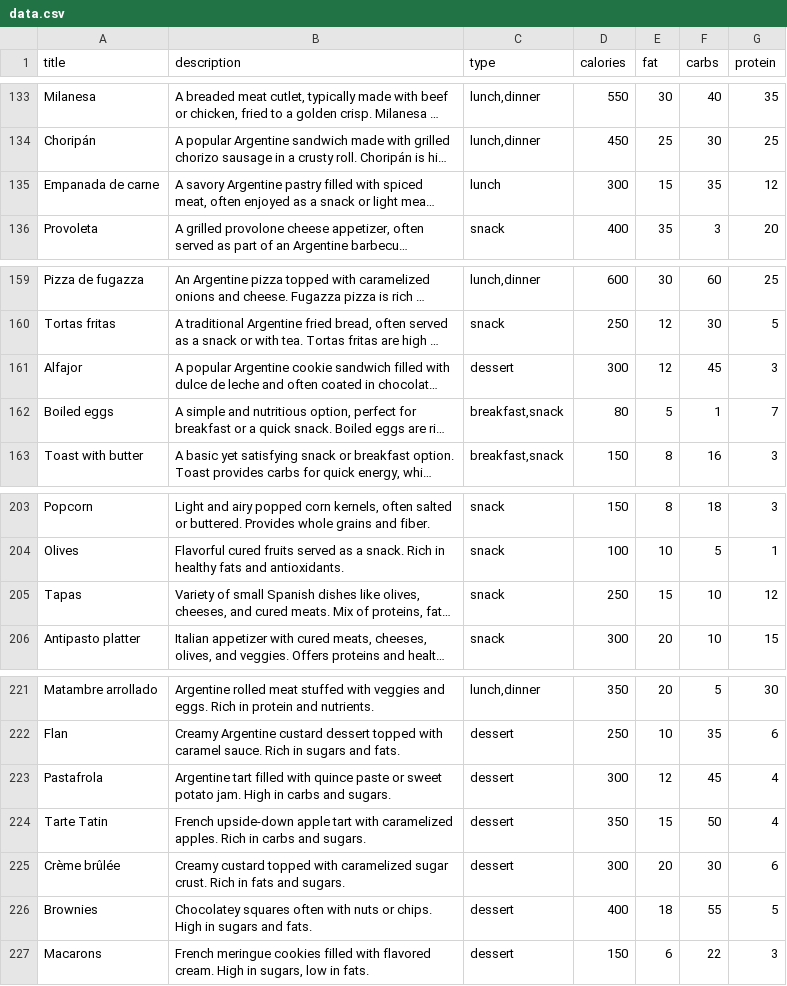
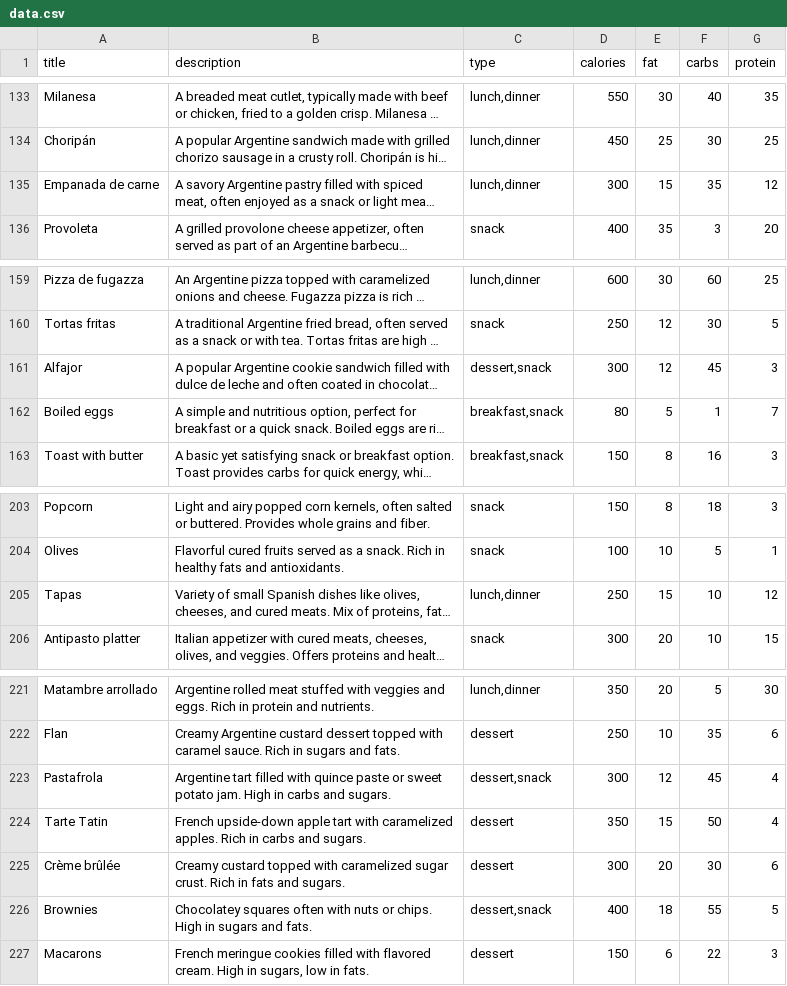
Before and after one commit to manudithur/tp2-deep-learning-g6, a CSV file: src/data.csv, drawn as a sheet; only a part is shown, gaps mark what is left out; long unchanged cells end in …; the diff names each change by its address in the sheet, - before the commit and + after, or states it on an @@ line.

Commit message:
Update data.csv

```diff
--- a/src/data.csv
+++ b/src/data.csv
-C135 (type): lunch
+C135 (type): lunch,dinner
-C161 (type): dessert
+C161 (type): dessert,snack
-C205 (type): snack
+C205 (type): lunch,dinner
-C223 (type): dessert
+C223 (type): dessert,snack
-C226 (type): dessert
+C226 (type): dessert,snack
```
